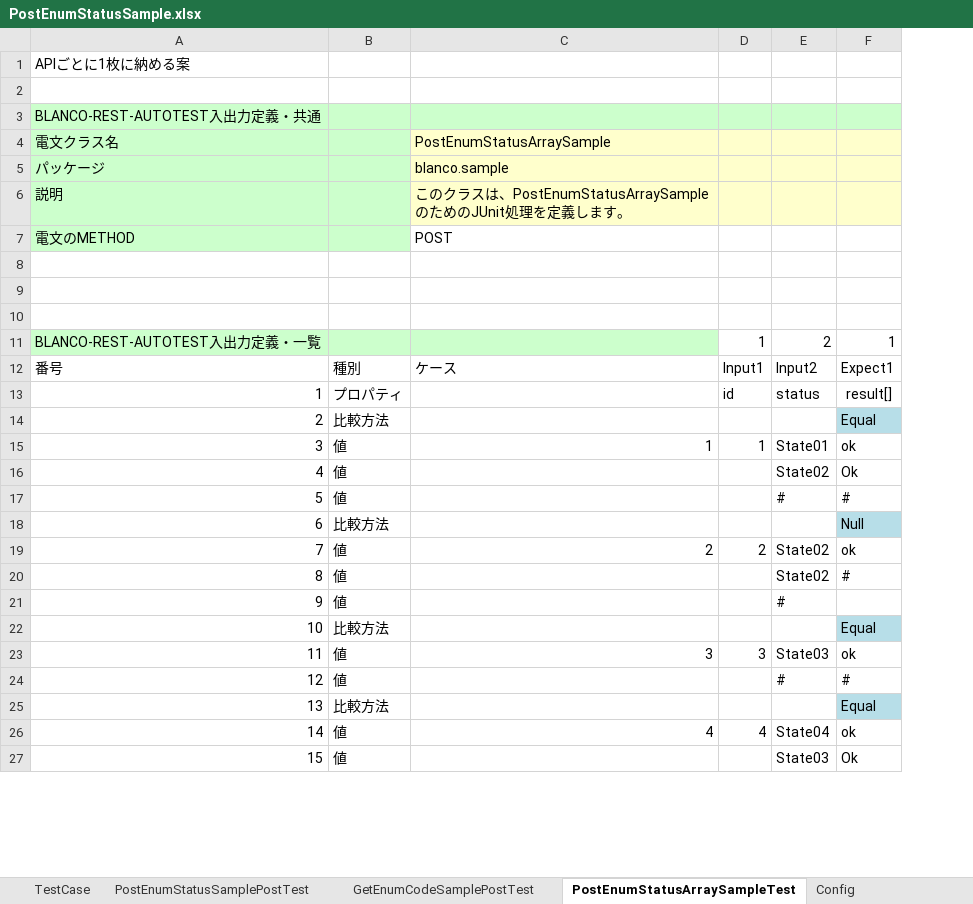
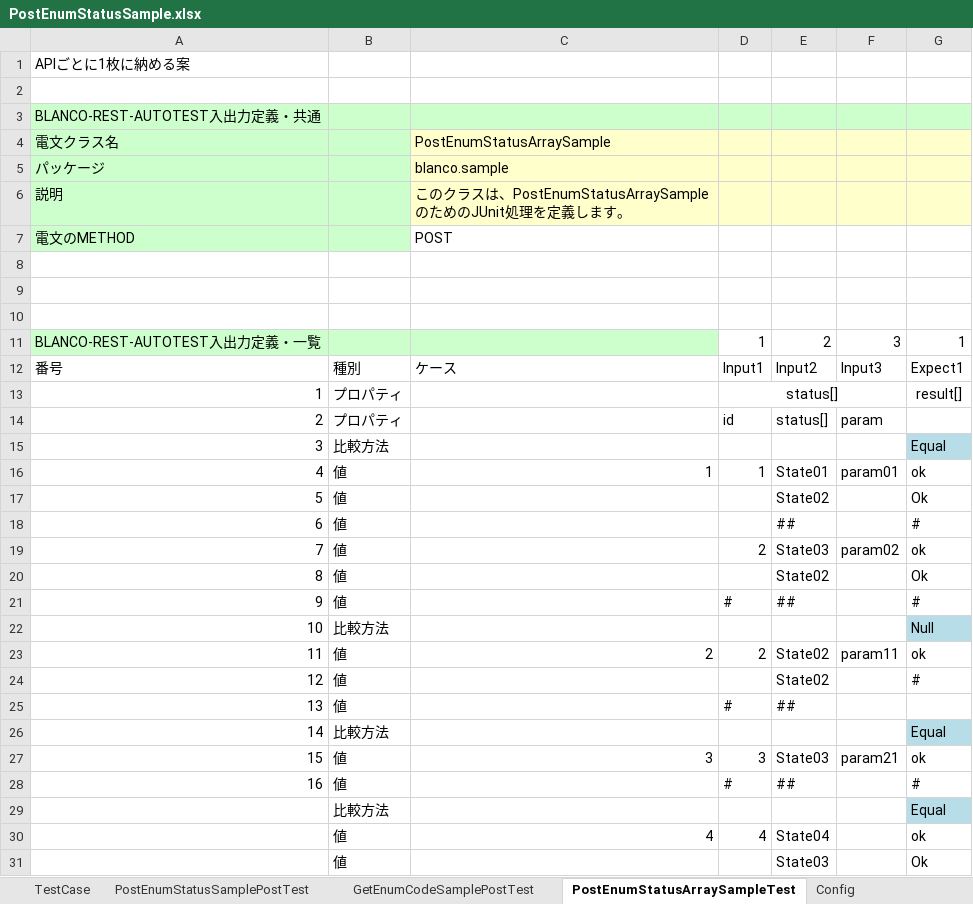
Before and after one commit to uedaueo/BlancoRestAutotest, an Excel workbook: meta/test4/PostEnumStatusSample.xlsx, sheet PostEnumStatusArraySampleTest, drawn as a sheet; only a part is shown; values as stored, in another font and other column widths than the file's, no borders; addresses are those after the commit; the diff names each change by its address in the sheet, - before the commit and + after, or states it on an @@ line.

Commit message:
Just add a test case.

```diff
--- a/meta/test4/PostEnumStatusSample.xlsx (sheet PostEnumStatusArraySampleTest)
+++ b/meta/test4/PostEnumStatusSample.xlsx (sheet PostEnumStatusArraySampleTest)
+column F, rows 11-12: 3 | Input3; rows 14-16: param |  | param01; rows 23-27: param11 |  |  |  | param21
+row 13: 1 | プロパティ |  | status[] |  |  | result[]
@@ column A renumbered from row 14 down @@
-E14: status
+E14: status[]
-G14: result[]
+G14: (empty)
-E18: #
+E18: ##
+row 19: 7 | 値 |  | 2 | State03 | param02 | ok
+row 20: 8 | 値 |  |  | State02 |  | Ok
+row 21: 9 | 値 |  | # | ## |  | #
-D25: (empty)
+D25: #
-E25: #
+E25: ##
-D28: (empty)
+D28: #
-E28: #
+E28: ##
```
Also changed, not shown: formulas that keep their value, meta/api/PostEnumStatusArraySample.xlsx, 5 other files.
